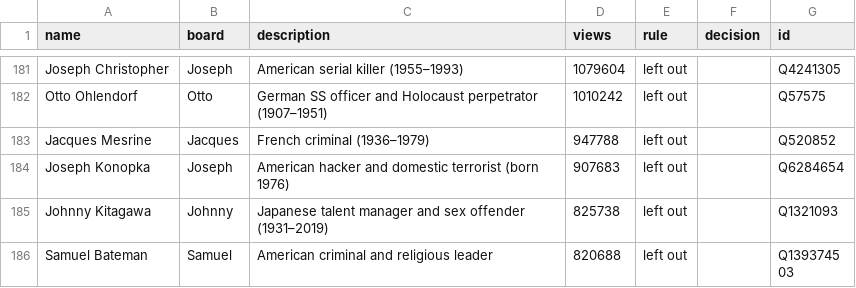
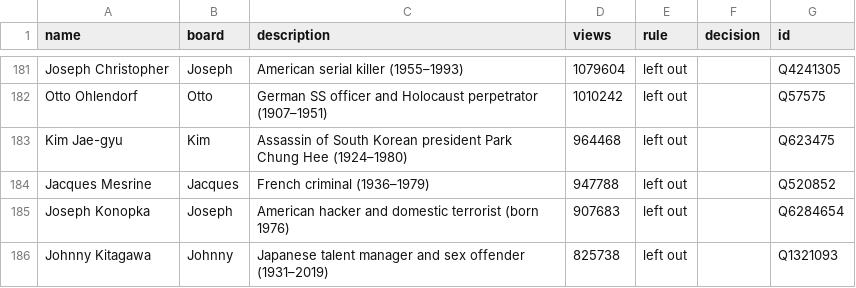
Before and after one commit to peteowen1/know-it-all, a CSV file: scripts/famous-left-out.csv, drawn as a sheet; only a part is shown, gaps mark what is left out; the shorter side is filled out with more unchanged rows; the diff names each change by its address in the sheet, - before the commit and + after, or states it on an @@ line.

```diff
--- a/scripts/famous-left-out.csv
+++ b/scripts/famous-left-out.csv
+row 183: Kim Jae-gyu | Kim | Assassin of South Korean president Park Chung Hee (1924–1980) | 964468 | left out |  | Q623475
```
Also changed, not shown: 3 other files.
